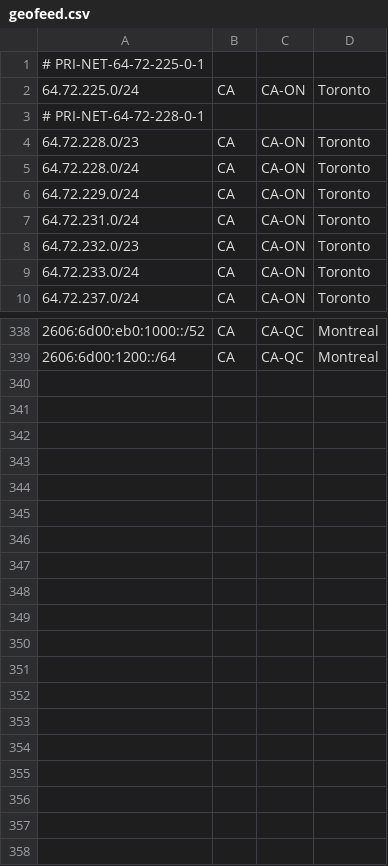
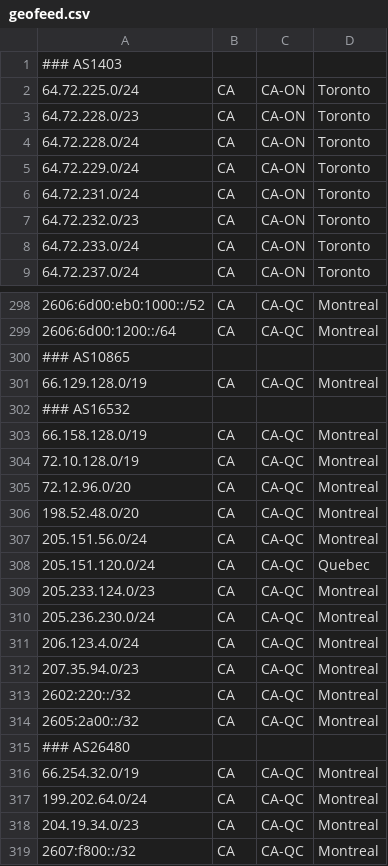
Before and after one commit to ebox-as1403/ebox-as1403.github.io, a CSV file: geofeed.csv, drawn as a sheet; only a part is shown, gaps mark what is left out; the diff covers the shown part only.

Commit message:
Update geofeed.csv

```diff
--- a/geofeed.csv
+++ b/geofeed.csv
@@ -1,4 +1,3 @@
-# PRI-NET-64-72-225-0-1
+### AS1403
 64.72.225.0/24,CA,CA-ON,Toronto,
-# PRI-NET-64-72-228-0-1
 64.72.228.0/23,CA,CA-ON,Toronto,
@@ -339 +299,21 @@
 2606:6d00:1200::/64,CA,CA-QC,Montreal,
+### AS10865
+66.129.128.0/19,CA,CA-QC,Montreal,
+### AS16532
+66.158.128.0/19,CA,CA-QC,Montreal,
+72.10.128.0/19,CA,CA-QC,Montreal,
+72.12.96.0/20,CA,CA-QC,Montreal,
+198.52.48.0/20,CA,CA-QC,Montreal,
+205.151.56.0/24,CA,CA-QC,Montreal,
+205.151.120.0/24,CA,CA-QC,Quebec,
+205.233.124.0/23,CA,CA-QC,Montreal,
+205.236.230.0/24,CA,CA-QC,Montreal,
+206.123.4.0/24,CA,CA-QC,Montreal,
+207.35.94.0/23,CA,CA-QC,Montreal,
+2602:220::/32,CA,CA-QC,Montreal,
+2605:2a00::/32,CA,CA-QC,Montreal,
+### AS26480
+66.254.32.0/19,CA,CA-QC,Montreal,
+199.202.64.0/24,CA,CA-QC,Montreal,
+204.19.34.0/23,CA,CA-QC,Montreal,
+2607:f800::/32,CA,CA-QC,Montreal,
```
Also changed, not shown: 39 removed rows and 3 edited cells elsewhere in this file.
